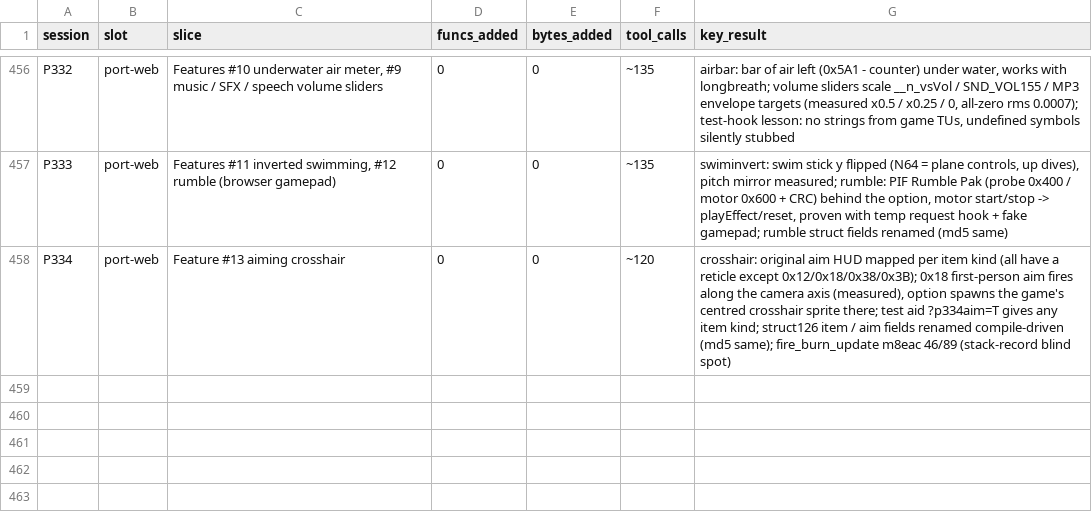
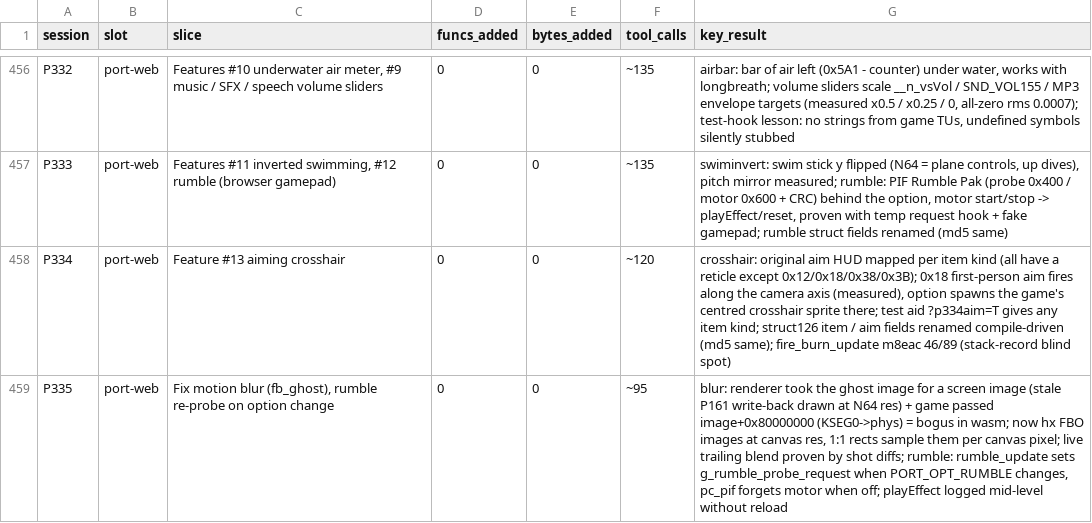
Before and after one commit to Sorikairox/conker-eu-port, a TSV file: docs/progress/sessions.tsv, drawn as a sheet; only a part is shown, gaps mark what is left out; the diff names each change by its address in the sheet, - before the commit and + after, or states it on an @@ line.

```diff
--- a/docs/progress/sessions.tsv
+++ b/docs/progress/sessions.tsv
+row 459: P335 | port-web | Fix motion blur (fb_ghost), rumble re-probe on option change | 0 | 0 | ~95 | blur: renderer took the ghost image for a screen image (stale P161 write-back drawn at N64 res) + game passed image+0x80000000 (KSEG0->phys) = bogus in wasm; now hx FBO images at canvas res, 1:1 rects sample them per canvas pixel; live trailing blend proven by shot diffs; rumble: rumble_update sets g_rumble_probe_request when PORT_OPT_RUMBLE changes, pc_pif forgets motor when off; playEffect logged mid-level without reload
```
Also changed, not shown: 2 other files.
